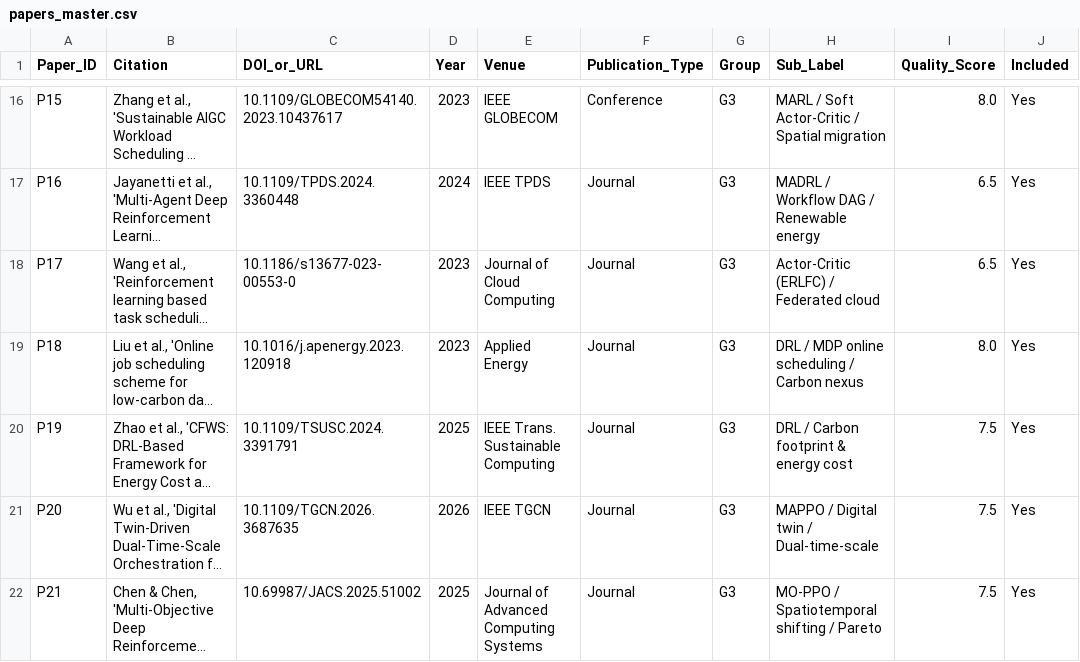
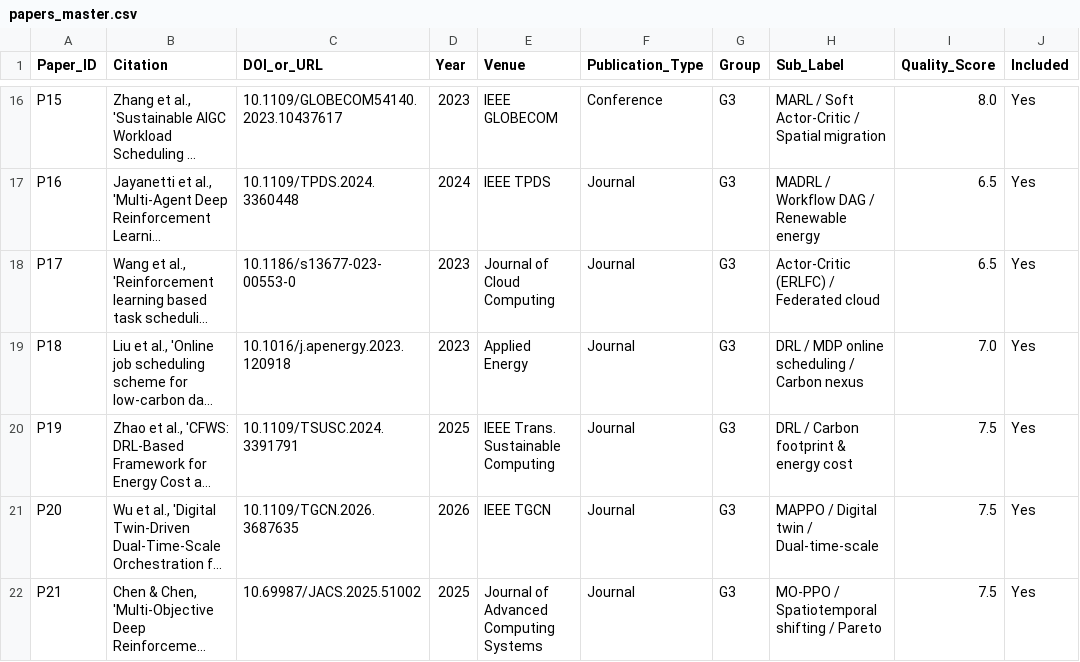
Before and after one commit to Nilakhs/CarbonAware-RL-Cloud-Scheduler, a CSV file: literature_survey/papers_master.csv, drawn as a sheet; only a part is shown, gaps mark what is left out; long unchanged cells end in …; the diff names each change by its address in the sheet, - before the commit and + after, or states it on an @@ line.

Commit message:
feat(literature_survey): complete P18 information-energy nexus extraction

```diff
--- a/literature_survey/papers_master.csv
+++ b/literature_survey/papers_master.csv
-I19 (Quality_Score): 8.0
+I19 (Quality_Score): 7.0
```
Also changed, not shown: 1 other file.
